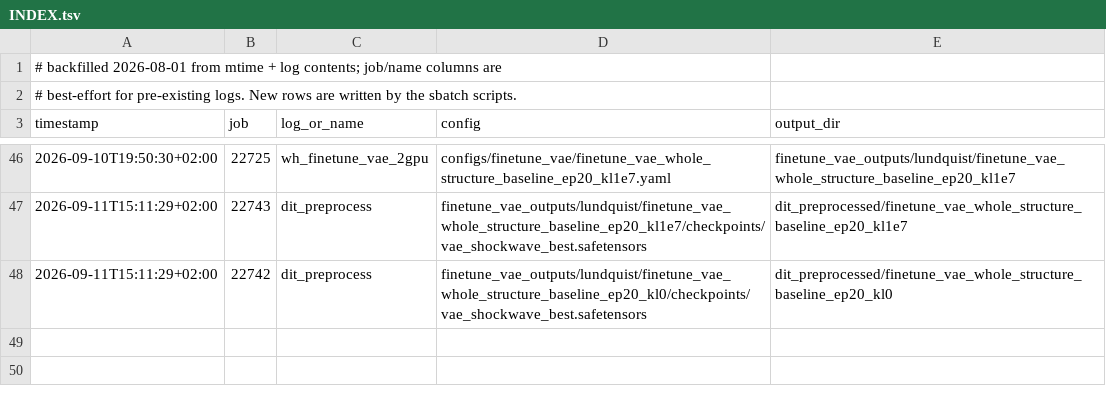
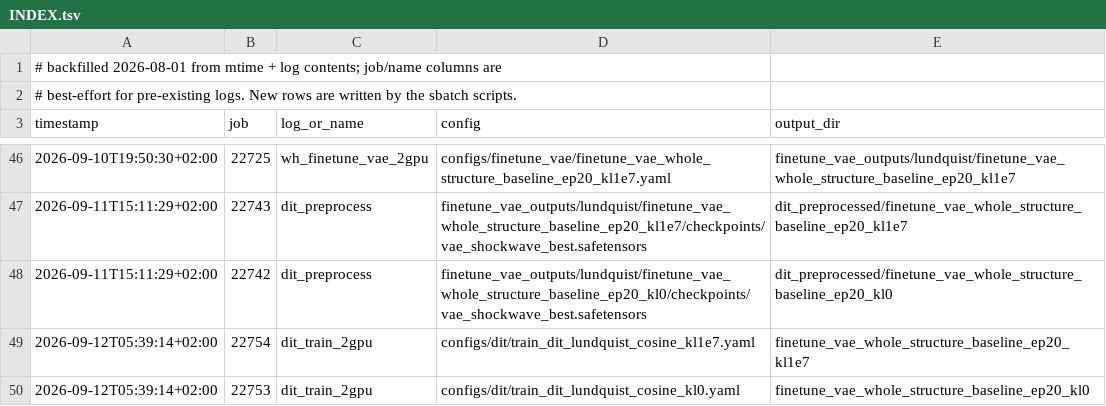
Before and after one commit to Weihao-Li-2001/windinet, a TSV file: logs/lundquist/INDEX.tsv, drawn as a sheet; only a part is shown, gaps mark what is left out.

```diff
--- a/logs/lundquist/INDEX.tsv
+++ b/logs/lundquist/INDEX.tsv
@@ -48 +48,3 @@ timestamp	job	log_or_name	config	output_dir
 2026-09-11T15:11:29+02:00	22742	dit_preprocess	finetune_vae_outputs/lundquist/finetune_vae_whole_structure_baseline_ep20_kl0/checkpoints/vae_shockwave_best.safetensors	dit_preprocessed/finetune_vae_whole_structure_baseline_ep20_kl0
+2026-09-12T05:39:14+02:00	22754	dit_train_2gpu	configs/dit/train_dit_lundquist_cosine_kl1e7.yaml	finetune_vae_whole_structure_baseline_ep20_kl1e7
+2026-09-12T05:39:14+02:00	22753	dit_train_2gpu	configs/dit/train_dit_lundquist_cosine_kl0.yaml	finetune_vae_whole_structure_baseline_ep20_kl0
```
Also changed, not shown: 5 other files.
